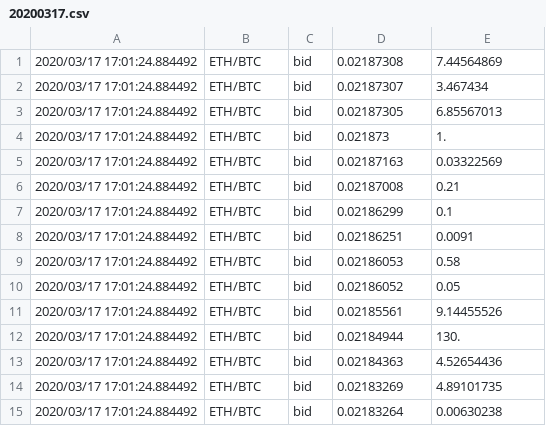
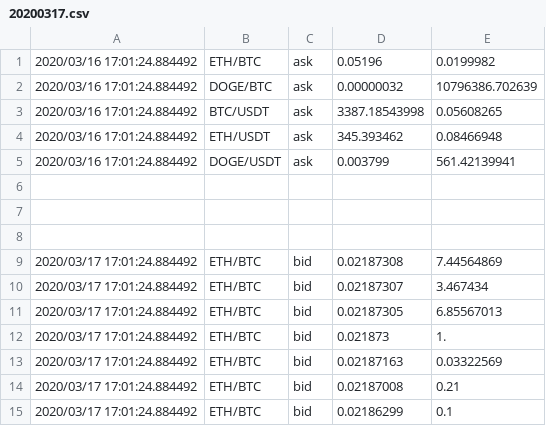
Before and after one commit to wstagg/crypto_trading_patform, a CSV file: build/20200317.csv, drawn as a sheet; only a part is shown; the shorter side is filled out with more unchanged rows; the diff names each change by its address in the sheet, - before the commit and + after, or states it on an @@ line.

```diff
--- a/build/20200317.csv
+++ b/build/20200317.csv
+row 1: 2020/03/16 17:01:24.884492 | ETH/BTC | ask | 0.05196 | 0.0199982
+row 2: 2020/03/16 17:01:24.884492 | DOGE/BTC | ask | 0.00000032 | 10796386.702639
+row 3: 2020/03/16 17:01:24.884492 | BTC/USDT | ask | 3387.18543998 | 0.05608265
+row 4: 2020/03/16 17:01:24.884492 | ETH/USDT | ask | 345.393462 | 0.08466948
+row 5: 2020/03/16 17:01:24.884492 | DOGE/USDT | ask | 0.003799 | 561.42139941
+row 6: (empty)
+row 7: (empty)
+row 8: (empty)
```
Also changed, not shown: 20200317.csv, 15 other files.
